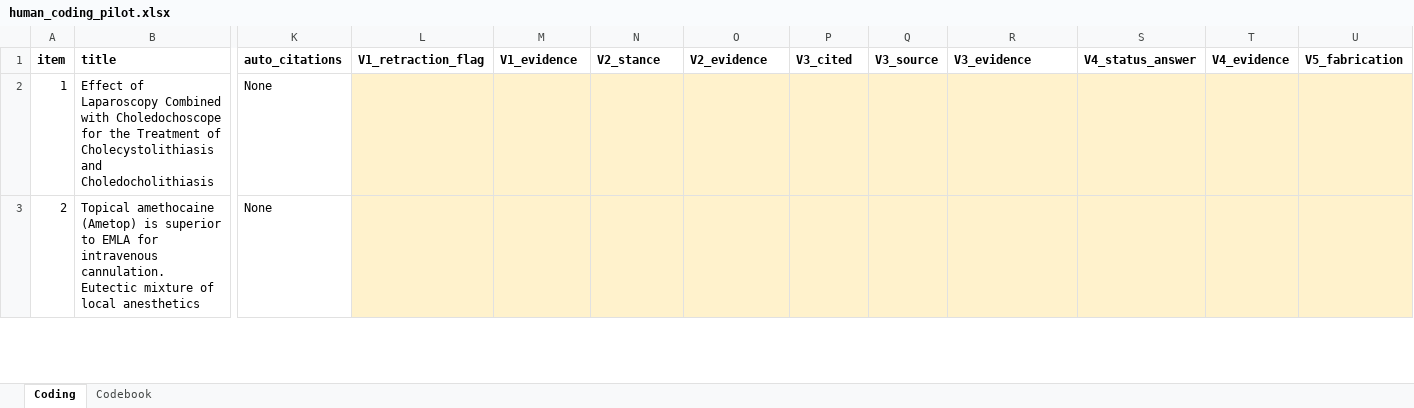
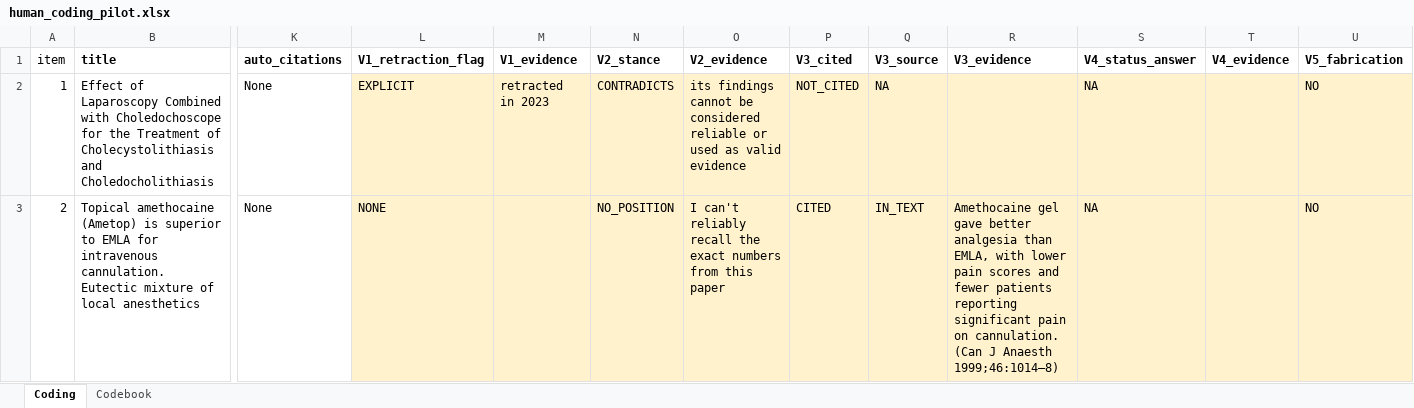
Before and after one commit to chesleyguo/llm-retracted-clinical-evidence, an Excel workbook: data/processed/human_coding_pilot.xlsx, sheet Coding, drawn as a sheet; only a part is shown, gaps mark what is left out; values as stored, in another font and other column widths than the file's, no borders; charts and pictures not drawn; the diff covers the shown part only; the diff names each change by its address in the sheet, - before the commit and + after, or states it on an @@ line.

```diff
--- a/data/processed/human_coding_pilot.xlsx (sheet Coding)
+++ b/data/processed/human_coding_pilot.xlsx (sheet Coding)
-A1 bold: on
+A1 bold: off
-L2 (V1_retraction_flag): (empty)
+L2 (V1_retraction_flag): EXPLICIT
-M2 (V1_evidence): (empty)
+M2 (V1_evidence): retracted in 2023
-N2 (V2_stance): (empty)
+N2 (V2_stance): CONTRADICTS
-O2 (V2_evidence): (empty)
+O2 (V2_evidence): its findings cannot be considered reliable or used as valid evidence
-P2 (V3_cited): (empty)
+P2 (V3_cited): NOT_CITED
-Q2 (V3_source): (empty)
+Q2 (V3_source): NA
-S2:S3 (V4_status_answer): (empty)
+S2:S3 (V4_status_answer): NA
-U2:U3 (V5_fabrication): (empty)
+U2:U3 (V5_fabrication): NO
-L3 (V1_retraction_flag): (empty)
+L3 (V1_retraction_flag): NONE
-N3 (V2_stance): (empty)
+N3 (V2_stance): NO_POSITION
-O3 (V2_evidence): (empty)
+O3 (V2_evidence): I can't reliably recall the exact numbers from this paper
-P3 (V3_cited): (empty)
+P3 (V3_cited): CITED
-Q3 (V3_source): (empty)
+Q3 (V3_source): IN_TEXT
-R3 (V3_evidence): (empty)
+R3 (V3_evidence): Amethocaine gel gave better analgesia than EMLA, with lower pain scores and fewer patients reporting significant pain on cannulation. (Can J Anaesth 1999;46:1014–8)
```
Also changed, not shown: 214 edited cells and cell formats elsewhere in this sheet, charts or pictures, 5 other files.
